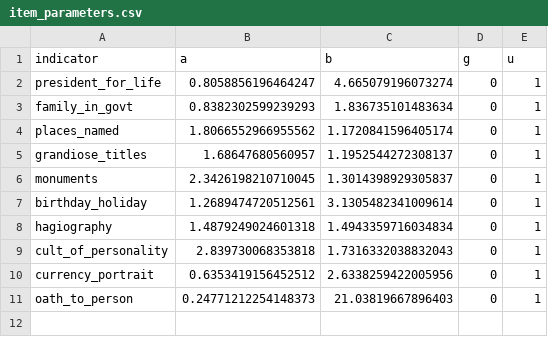
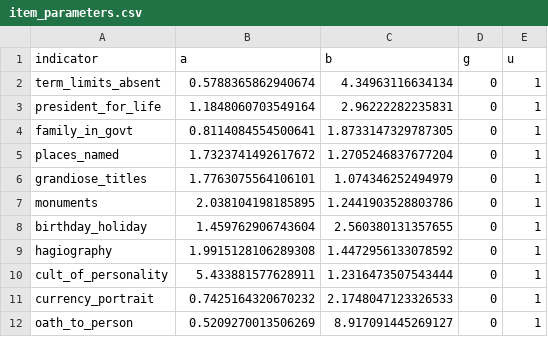
Before and after one commit to lobsterbush/personalism, a CSV file: data/compiled/item_parameters.csv, drawn as a sheet.

```diff
--- a/data/compiled/item_parameters.csv
+++ b/data/compiled/item_parameters.csv
@@ -1,11 +1,12 @@
 indicator,a,b,g,u
-president_for_life,0.8058856196464247,4.665079196073274,0,1
-family_in_govt,0.8382302599239293,1.836735101483634,0,1
-places_named,1.8066552966955562,1.1720841596405174,0,1
-grandiose_titles,1.68647680560957,1.1952544272308137,0,1
-monuments,2.3426198210710045,1.3014398929305837,0,1
-birthday_holiday,1.2689474720512561,3.1305482341009614,0,1
-hagiography,1.4879249024601318,1.4943359716034834,0,1
-cult_of_personality,2.839730068353818,1.7316332038832043,0,1
-currency_portrait,0.6353419156452512,2.6338259422005956,0,1
-oath_to_person,0.24771212254148373,21.03819667896403,0,1
+term_limits_absent,0.5788365862940674,4.34963116634134,0,1
+president_for_life,1.1848060703549164,2.96222282235831,0,1
+family_in_govt,0.8114084554500641,1.8733147329787305,0,1
+places_named,1.7323741492617672,1.2705246837677204,0,1
+grandiose_titles,1.7763075564106101,1.074346252494979,0,1
+monuments,2.038104198185895,1.2441903528803786,0,1
+birthday_holiday,1.459762906743604,2.560380131357655,0,1
+hagiography,1.9915128106289308,1.4472956133078592,0,1
+cult_of_personality,5.433881577628911,1.2316473507543444,0,1
+currency_portrait,0.7425164320670232,2.1748047123326533,0,1
+oath_to_person,0.5209270013506269,8.917091445269127,0,1
```
Also changed, not shown: data/compiled/personalism_full.csv, 19 other files.
